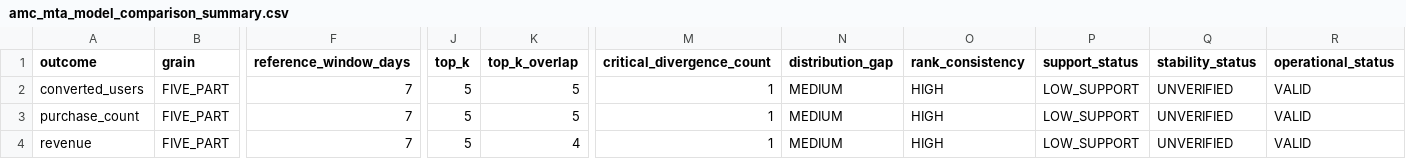
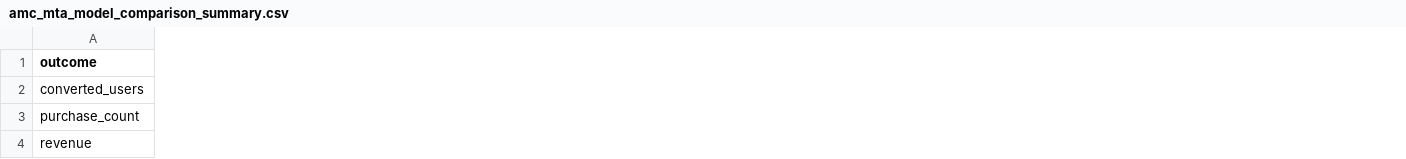
Before and after one commit to Trance-0/MTA-strategy-optimizer, a CSV file: modules/amc_mta/outputs/attribution/amc_mta_model_comparison_summary.csv, drawn as a sheet; only a part is shown, gaps mark what is left out; the diff covers the shown part only; the diff names each change by its address in the sheet, - before the commit and + after, or states it on an @@ line.

```diff
--- a/modules/amc_mta/outputs/attribution/amc_mta_model_comparison_summary.csv
+++ b/modules/amc_mta/outputs/attribution/amc_mta_model_comparison_summary.csv
-column B (grain), rows 2-4: all FIVE_PART
-column F (reference_window_days), rows 2-4: all 7
-column J (top_k), rows 2-4: all 5
-column K (top_k_overlap), rows 2-4: 5 | 5 | 4
-column M (critical_divergence_count), rows 2-4: all 1
-column N (distribution_gap), rows 2-4: all MEDIUM
-column O (rank_consistency), rows 2-4: all HIGH
-column P (support_status), rows 2-4: all LOW_SUPPORT
-column Q (stability_status), rows 2-4: all UNVERIFIED
-column R (operational_status), rows 2-4: all VALID
```
Also changed, not shown: 4 removed columns elsewhere in this file, modules/amc_mta/outputs/attribution/amc_mta_recommended_attribution.csv, 25 other files.
